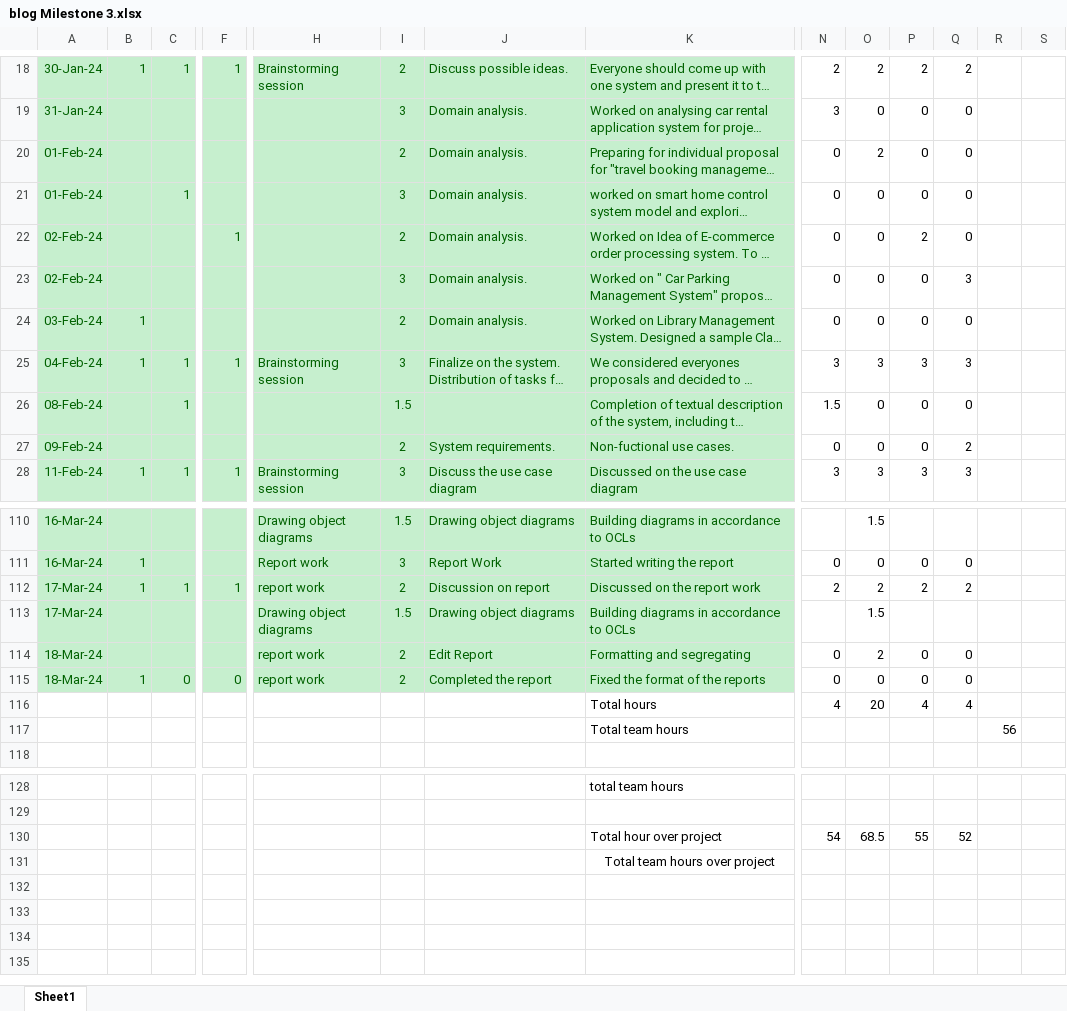
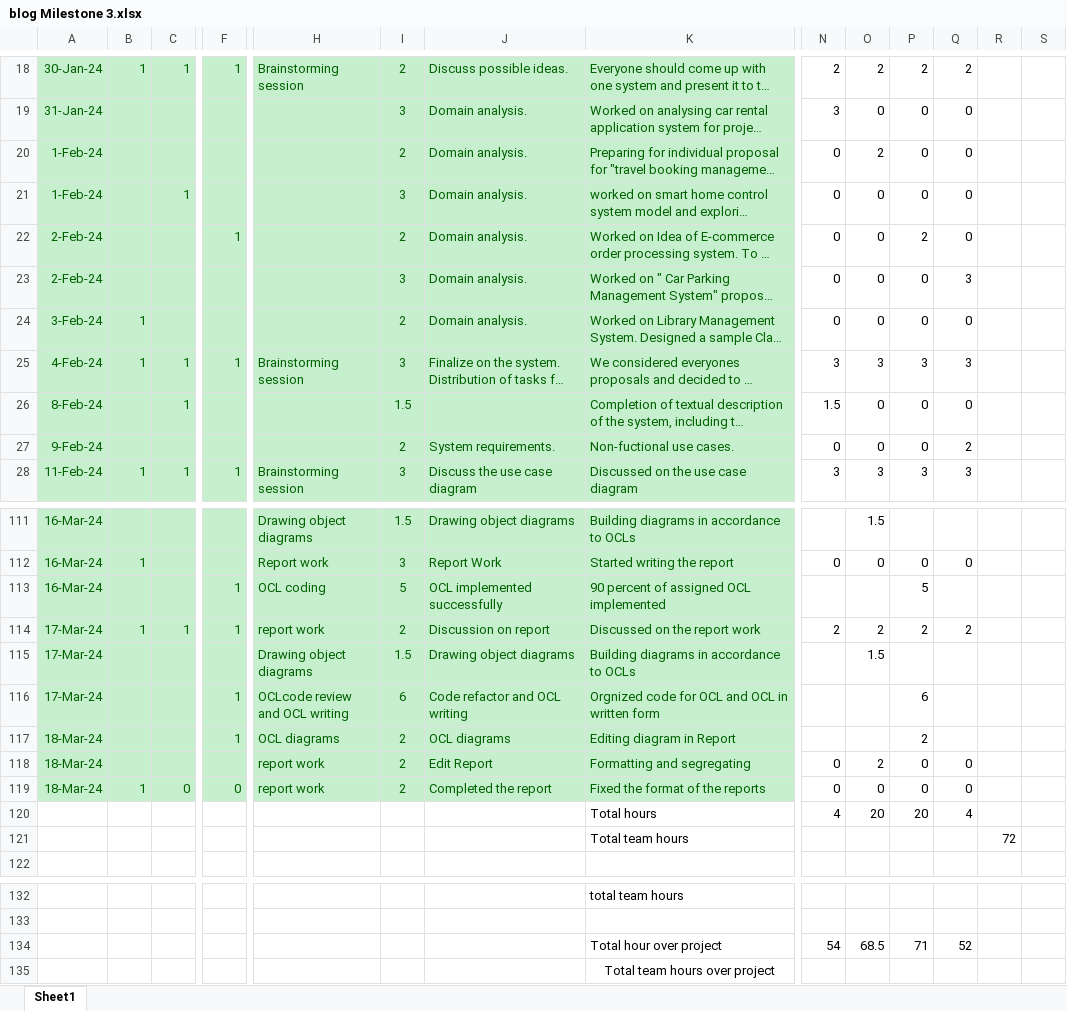
Before and after one commit to sai-teja-pamulapati/Library-Management-System-COEN-6312, an Excel workbook: blog Milestone 3.xlsx, sheet Sheet1, drawn as a sheet; only a part is shown, gaps mark what is left out; long unchanged cells end in …; values as stored, in another font and other column widths than the file's, no borders; addresses are those after the commit; rows hold the shown columns only; the diff covers the shown part only; the diff names each change by its address in the sheet, - before the commit and + after, or states it on an @@ line.

```diff
--- a/blog Milestone 3.xlsx (sheet Sheet1)
+++ b/blog Milestone 3.xlsx (sheet Sheet1)
-A20:A21: 01-Feb-24
+A20:A21: 1-Feb-24
-A22:A23: 02-Feb-24
+A22:A23: 2-Feb-24
-A24: 03-Feb-24
+A24: 3-Feb-24
-A25: 04-Feb-24
+A25: 4-Feb-24
-A26: 08-Feb-24
+A26: 8-Feb-24
-A27: 09-Feb-24
+A27: 9-Feb-24
+row 113: 16-Mar-24 |  |  | 1 | OCL coding | 5 | OCL implemented successfully | 90 percent of assigned OCL implemented |  |  | 5
+row 116: 17-Mar-24 |  |  | 1 | OCLcode review and OCL writing | 6 | Code refactor and OCL writing | Orgnized code for OCL and OCL in written form |  |  | 6
+row 117: 18-Mar-24 |  |  | 1 | OCL diagrams | 2 | OCL diagrams | Editing diagram in Report |  |  | 2
-P120: 4
+P120: 20
-R121: 56
+R121: 72
-P134: 55
+P134: 71
```
Also changed, not shown: 1 added row and 27 edited cells elsewhere in this sheet, formulas that keep their value.
